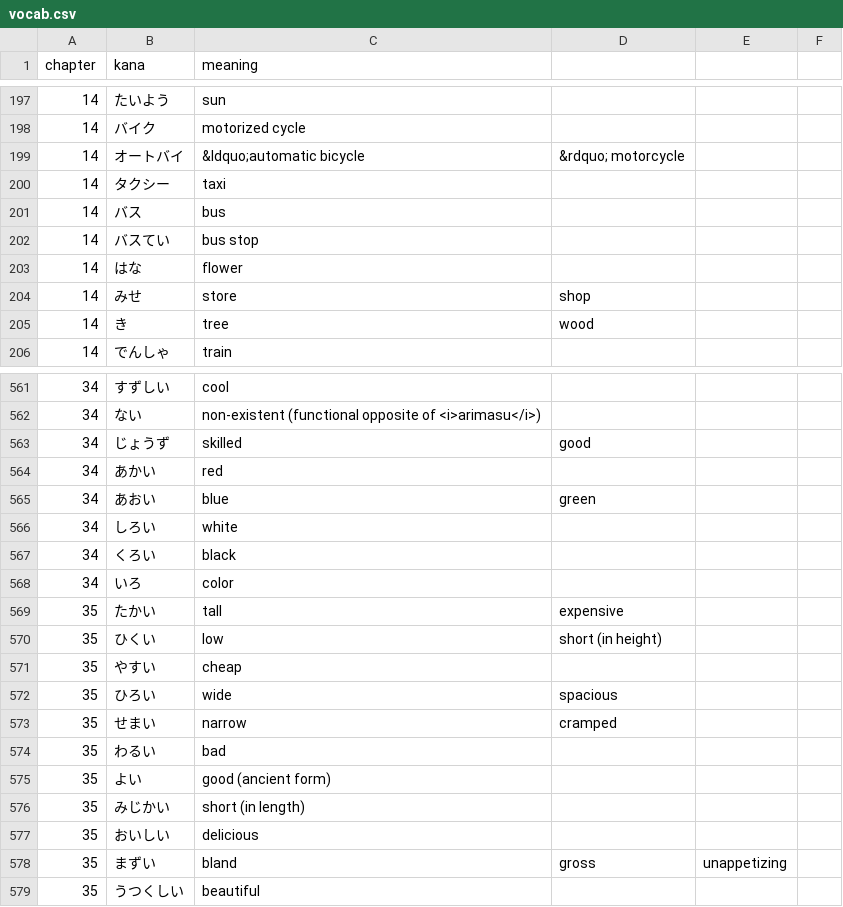
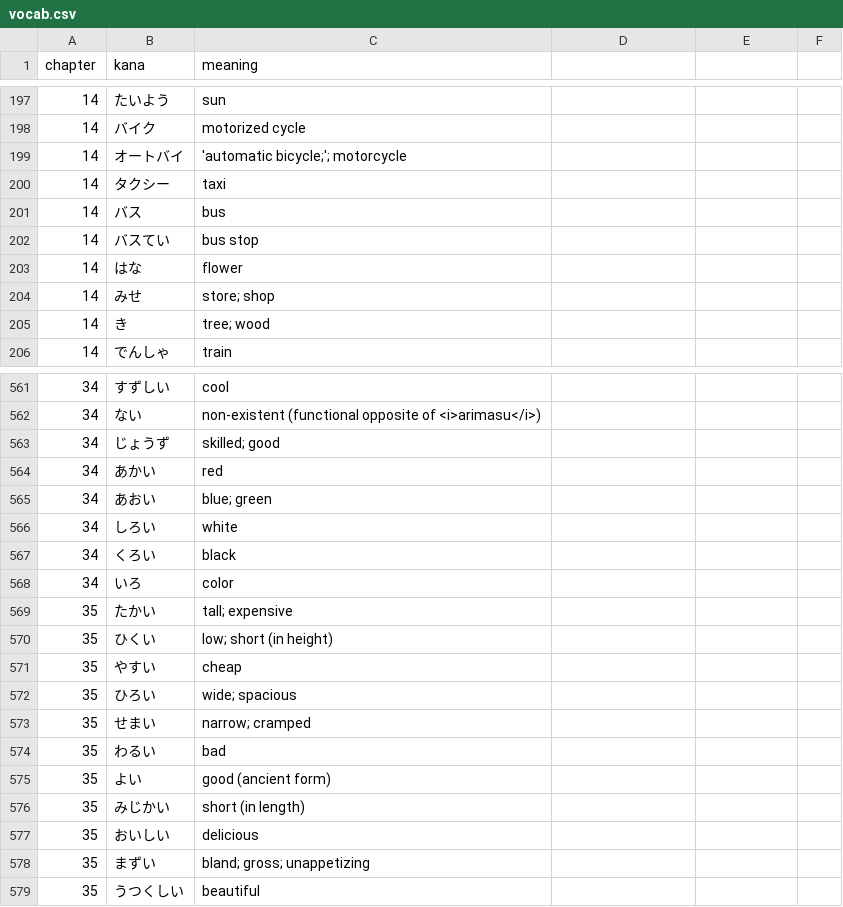
Before and after one commit to matthewmorrone/moon, a CSV file: flash/vocab.csv, drawn as a sheet; only a part is shown, gaps mark what is left out; the diff covers the shown part only.

```diff
--- a/flash/vocab.csv
+++ b/flash/vocab.csv
@@ -198,3 +198,3 @@ chapter,kana,meaning
 14,バイク,motorized cycle
-14,オートバイ,&ldquo;automatic bicycle,&rdquo; motorcycle
+14,オートバイ,'automatic bicycle;'; motorcycle
 14,タクシー,taxi
@@ -203,4 +203,4 @@ chapter,kana,meaning
 14,はな,flower
-14,みせ,store, shop
-14,き,tree, wood
+14,みせ,store; shop
+14,き,tree; wood
 14,でんしゃ,train
@@ -562,5 +562,5 @@ chapter,kana,meaning
 34,ない,non-existent (functional opposite of <i>arimasu</i>)
-34,じょうず,skilled, good
+34,じょうず,skilled; good
 34,あかい,red
-34,あおい,blue, green
+34,あおい,blue; green
 34,しろい,white
@@ -568,7 +568,7 @@ chapter,kana,meaning
 34,いろ,color
-35,たかい,tall, expensive
-35,ひくい,low, short (in height)
+35,たかい,tall; expensive
+35,ひくい,low; short (in height)
 35,やすい,cheap
-35,ひろい,wide, spacious
-35,せまい,narrow, cramped
+35,ひろい,wide; spacious
+35,せまい,narrow; cramped
 35,わるい,bad
@@ -577,3 +577,3 @@ chapter,kana,meaning
 35,おいしい,delicious
-35,まずい,bland, gross, unappetizing
+35,まずい,bland; gross; unappetizing
 35,うつくしい,beautiful
```
Also changed, not shown: 143 edited cells elsewhere in this file.
